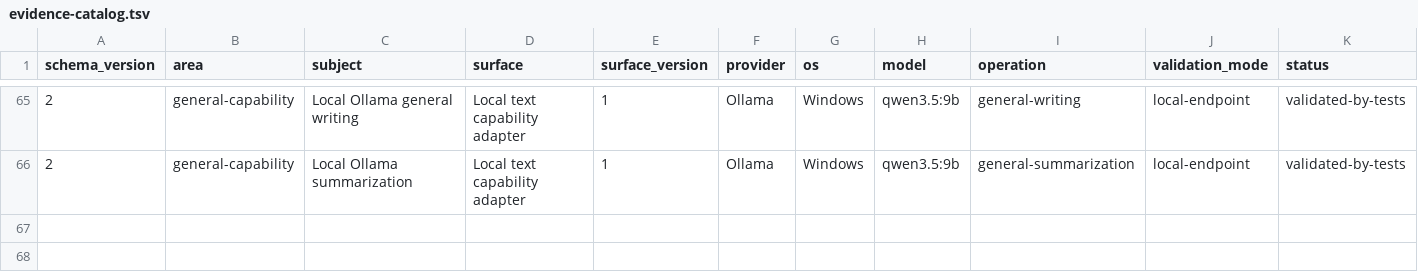
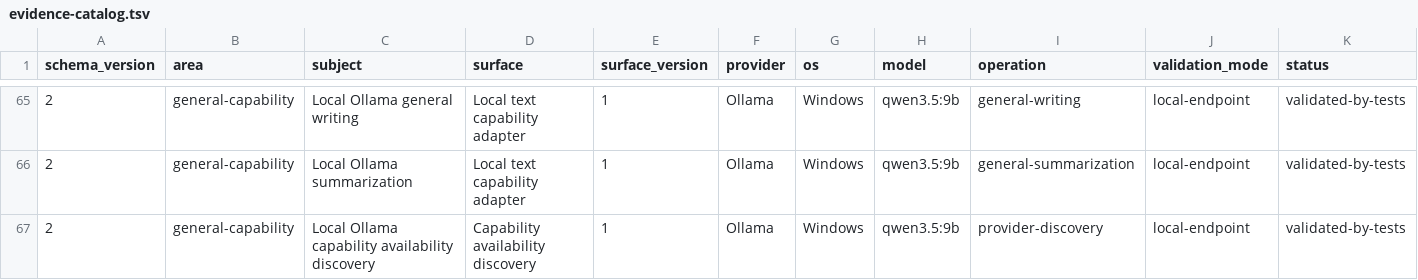
Before and after one commit to hysel/haven-42, a TSV file: config/evidence-catalog.tsv, drawn as a sheet; only a part is shown, gaps mark what is left out; rows hold the shown columns only; the diff names each change by its address in the sheet, - before the commit and + after, or states it on an @@ line.

Commit message:
feat: add capability discovery and routing

```diff
--- a/config/evidence-catalog.tsv
+++ b/config/evidence-catalog.tsv
+row 67: 2 | general-capability | Local Ollama capability availability discovery | Capability availability discovery | 1 | Ollama | Windows | qwen3.5:9b | provider-discovery | local-endpoint | validated-by-tests
```
Also changed, not shown: config/wiki-sync.tsv, 23 other files.
